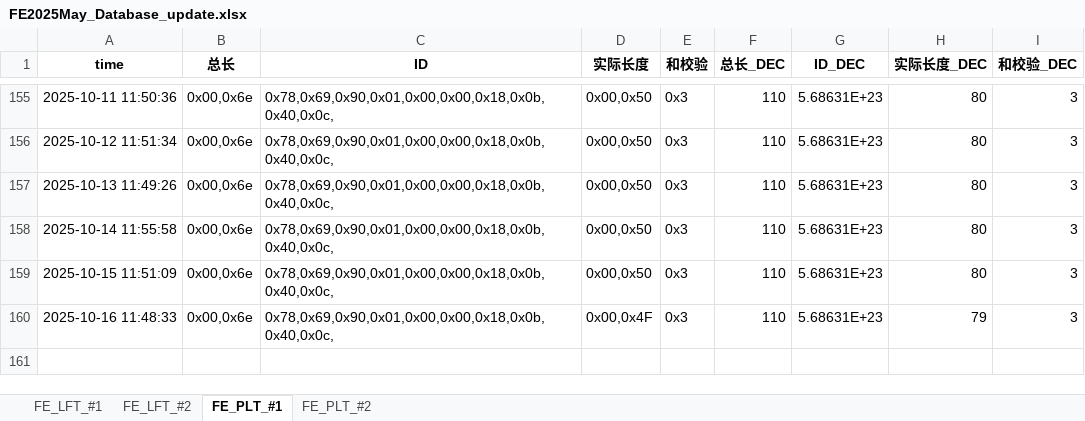
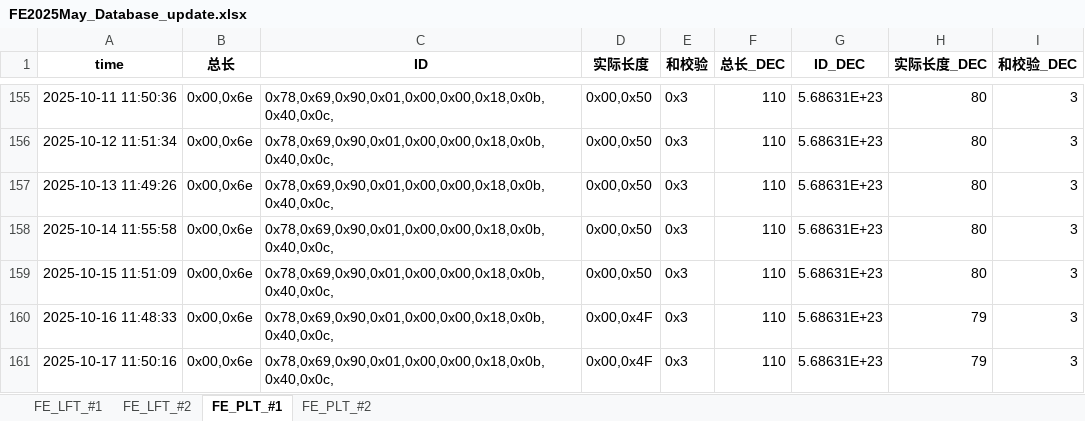
Before and after one commit to weichencsu/tbo_may2025, an Excel workbook: FE2025May_Database_update.xlsx, sheet FE_PLT_#1, drawn as a sheet; only a part is shown, gaps mark what is left out; values as stored, in another font and other column widths than the file's, no borders; the diff names each change by its address in the sheet, - before the commit and + after, or states it on an @@ line.

```diff
--- a/FE2025May_Database_update.xlsx (sheet FE_PLT_#1)
+++ b/FE2025May_Database_update.xlsx (sheet FE_PLT_#1)
+row 161: 2025-10-17 11:50:16 | 0x00,0x6e | 0x78,0x69,0x90,0x01,0x00,0x00,0x18,0x0b,0x40,0x0c, | 0x00,0x4F | 0x3 | 110 | 5.68631E+23 | 79 | 3
```
Also changed, not shown: sheet FE_PLT_#2, sheet FE_LFT_#2, sheet FE_LFT_#1.
